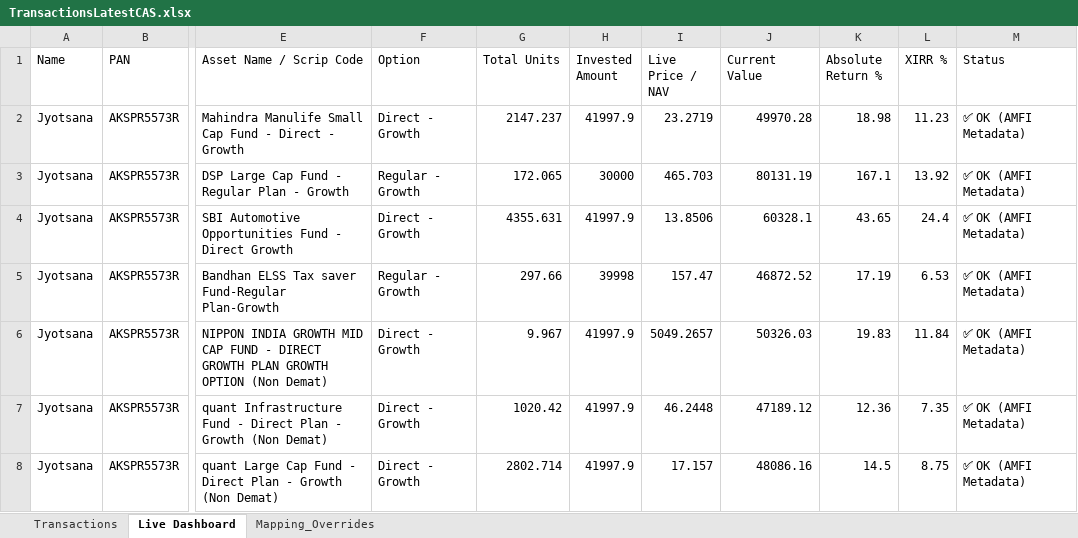
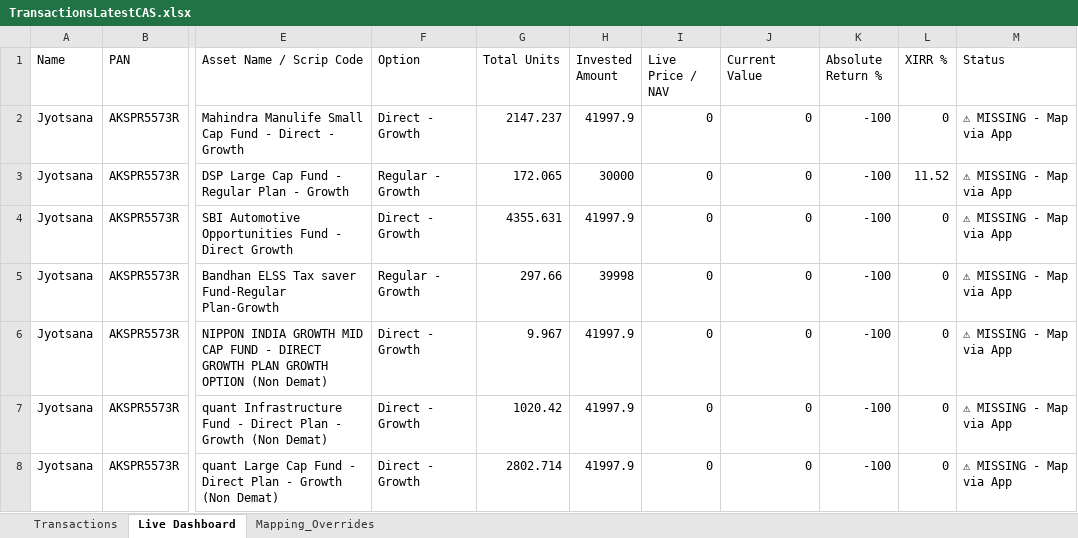
Before and after one commit to psr1510/Wealth-Tracker-JSR, an Excel workbook: TransactionsLatestCAS.xlsx, sheet Live Dashboard, drawn as a sheet; only a part is shown, gaps mark what is left out; values as stored, in another font and other column widths than the file's, no borders; the diff covers the shown part only; the diff names each change by its address in the sheet, - before the commit and + after, or states it on an @@ line.

```diff
--- a/TransactionsLatestCAS.xlsx (sheet Live Dashboard)
+++ b/TransactionsLatestCAS.xlsx (sheet Live Dashboard)
-I2 (Live Price / NAV): 23.2719
+I2 (Live Price / NAV): 0
-J2 (Current Value): 49970.28
+J2 (Current Value): 0
-K2 (Absolute Return %): 18.98
+K2 (Absolute Return %): -100
-L2 (XIRR %): 11.23
+L2 (XIRR %): 0
-M2:M8 (Status): ✅ OK (AMFI Metadata)
+M2:M8 (Status): ⚠ MISSING - Map via App
-I3 (Live Price / NAV): 465.703
+I3 (Live Price / NAV): 0
-J3 (Current Value): 80131.19
+J3 (Current Value): 0
-K3 (Absolute Return %): 167.1
+K3 (Absolute Return %): -100
-L3 (XIRR %): 13.92
+L3 (XIRR %): 11.52
-I4 (Live Price / NAV): 13.8506
+I4 (Live Price / NAV): 0
-J4 (Current Value): 60328.1
+J4 (Current Value): 0
-K4 (Absolute Return %): 43.65
+K4 (Absolute Return %): -100
-L4 (XIRR %): 24.4
+L4 (XIRR %): 0
-I5 (Live Price / NAV): 157.47
+I5 (Live Price / NAV): 0
-J5 (Current Value): 46872.52
+J5 (Current Value): 0
-K5 (Absolute Return %): 17.19
+K5 (Absolute Return %): -100
-L5 (XIRR %): 6.53
+L5 (XIRR %): 0
-I6 (Live Price / NAV): 5049.2657
+I6 (Live Price / NAV): 0
-J6 (Current Value): 50326.03
+J6 (Current Value): 0
-K6 (Absolute Return %): 19.83
+K6 (Absolute Return %): -100
-L6 (XIRR %): 11.84
+L6 (XIRR %): 0
-I7 (Live Price / NAV): 46.2448
+I7 (Live Price / NAV): 0
-J7 (Current Value): 47189.12
+J7 (Current Value): 0
-K7 (Absolute Return %): 12.36
+K7 (Absolute Return %): -100
-L7 (XIRR %): 7.35
+L7 (XIRR %): 0
-I8 (Live Price / NAV): 17.157
+I8 (Live Price / NAV): 0
-J8 (Current Value): 48086.16
+J8 (Current Value): 0
-K8 (Absolute Return %): 14.5
+K8 (Absolute Return %): -100
-L8 (XIRR %): 8.75
+L8 (XIRR %): 0
```
Also changed, not shown: 20 edited cells elsewhere in this sheet, sheet Transactions, sheet Mapping_Overrides, 2 other files.
